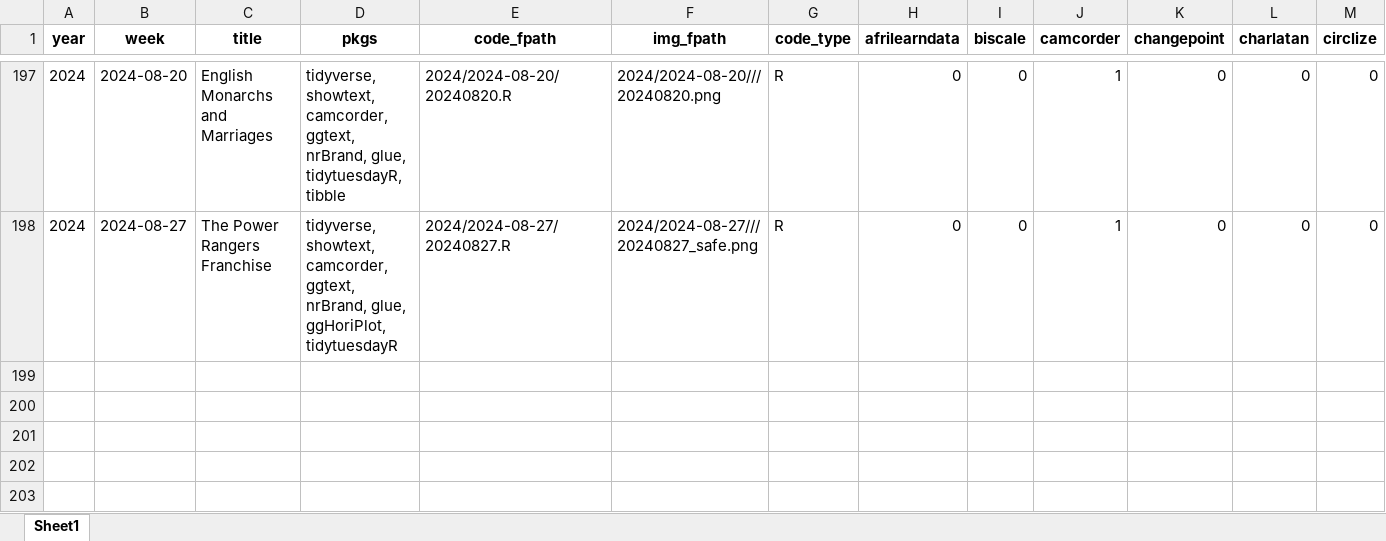
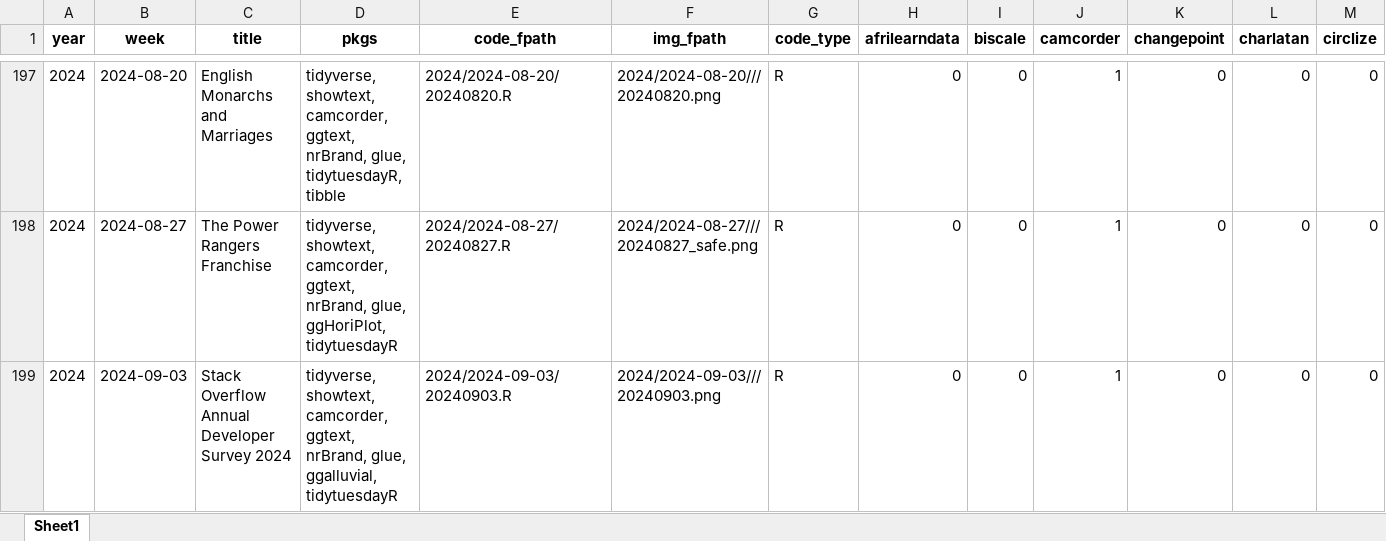
Before and after one commit to nrennie/tidytuesday, an Excel workbook: data/all_weeks.xlsx, sheet Sheet1, drawn as a sheet; only a part is shown, gaps mark what is left out; values as stored, in another font and other column widths than the file's, no borders; rows hold the shown columns only; the diff names each change by its address in the sheet, - before the commit and + after, or states it on an @@ line.

```diff
--- a/data/all_weeks.xlsx (sheet Sheet1)
+++ b/data/all_weeks.xlsx (sheet Sheet1)
+row 199: 2024 | 2024-09-03 | Stack Overflow Annual Developer Survey 2024 | tidyverse, showtext, camcorder, ggtext, nrBrand, glue, ggalluvial, tidytuesdayR | 2024/2024-09-03/20240903.R | 2024/2024-09-03///20240903.png | R | 0 | 0 | 1 | 0 | 0 | 0
```
Also changed, not shown: 1 other file.
